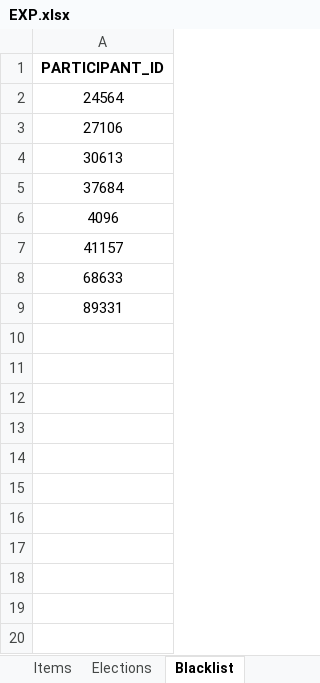
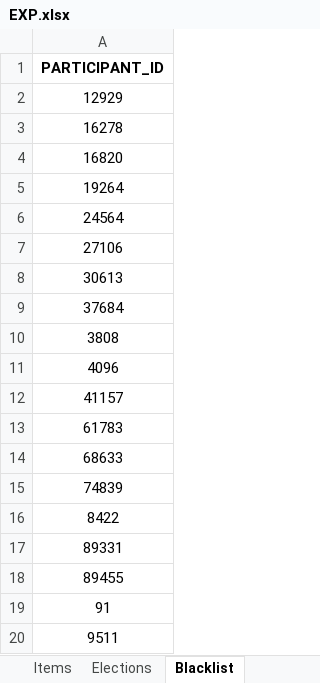
Before and after one commit to seanav97/Participatory_budgeting_exp, an Excel workbook: Backend/EXP.xlsx, sheet Blacklist, drawn as a sheet; values as stored, in another font and other column widths than the file's, no borders; the diff names each change by its address in the sheet, - before the commit and + after, or states it on an @@ line.

```diff
--- a/Backend/EXP.xlsx (sheet Blacklist)
+++ b/Backend/EXP.xlsx (sheet Blacklist)
+row 2: 12929
+row 3: 16278
+row 4: 16820
+row 5: 19264
+row 10: 3808
+row 13: 61783
+row 15: 74839
+row 16: 8422
+row 18: 89455
+row 19: 91
+row 20: 9511
```
Also changed, not shown: sheet Experiment items, sheet Experiments, sheet Participants, sheet Items, 47 other files.
